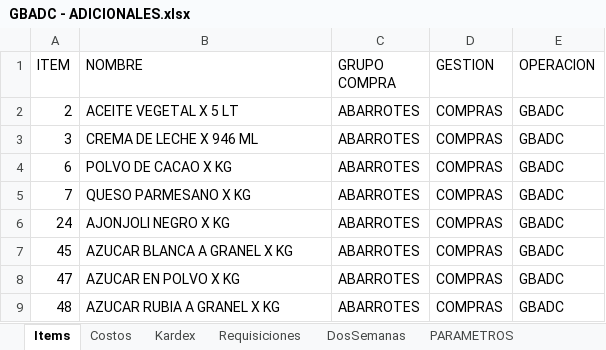
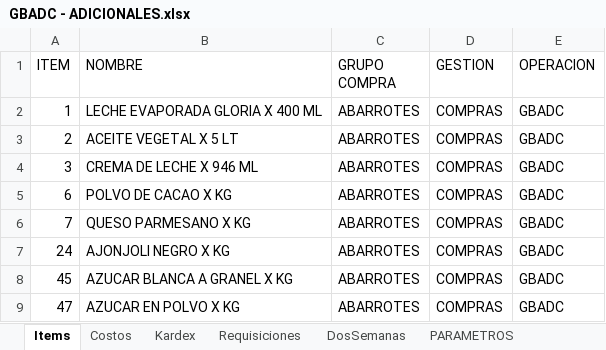
Before and after one commit to AlvaroCornejo/EBC_PEDIDOS_ADICIONALES, an Excel workbook: data/GBADC - ADICIONALES.xlsx, sheet Items, drawn as a sheet; only a part is shown; the shorter side is filled out with more unchanged rows; values as stored, in another font and other column widths than the file's, no borders; table styles not drawn; the diff names each change by its address in the sheet, - before the commit and + after, or states it on an @@ line.

```diff
--- a/data/GBADC - ADICIONALES.xlsx (sheet Items)
+++ b/data/GBADC - ADICIONALES.xlsx (sheet Items)
+row 2: 1 | LECHE EVAPORADA GLORIA X 400 ML | ABARROTES | COMPRAS | GBADC
```
Also changed, not shown: sheet DosSemanas, sheet Costos, sheet Kardex, sheet PARAMETROS, data/EBC ITEMS_VENTA.xlsx, data/GBCFR - ADICIONALES.xlsx, 8 other files.
